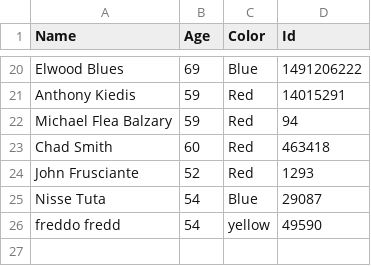
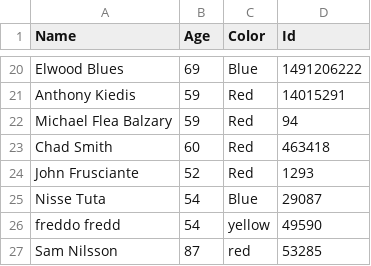
Before and after one commit to fm-kth/PSAdvrepo, a CSV file: LabFiles/MyLabFile.csv, drawn as a sheet; only a part is shown, gaps mark what is left out.

```diff
--- a/LabFiles/MyLabFile.csv
+++ b/LabFiles/MyLabFile.csv
@@ -26 +26,2 @@
 freddo fredd,54,yellow,49590
+Sam Nilsson,87,red,53285
```
Also changed, not shown: 1 other file.
